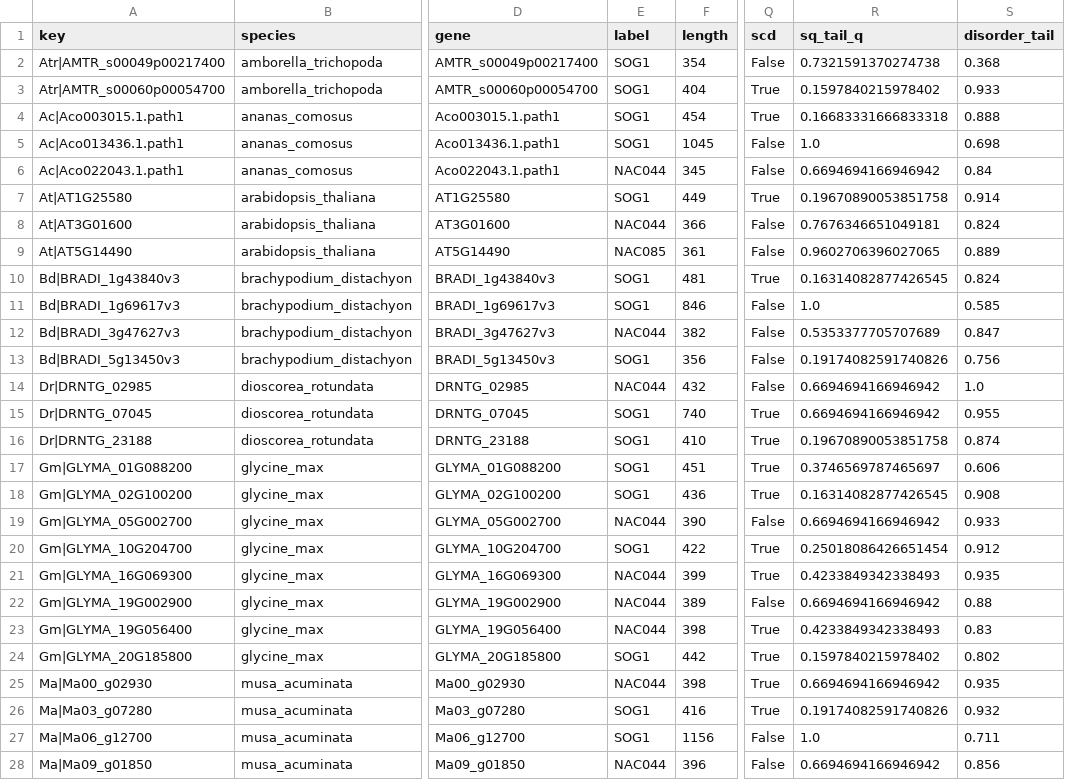
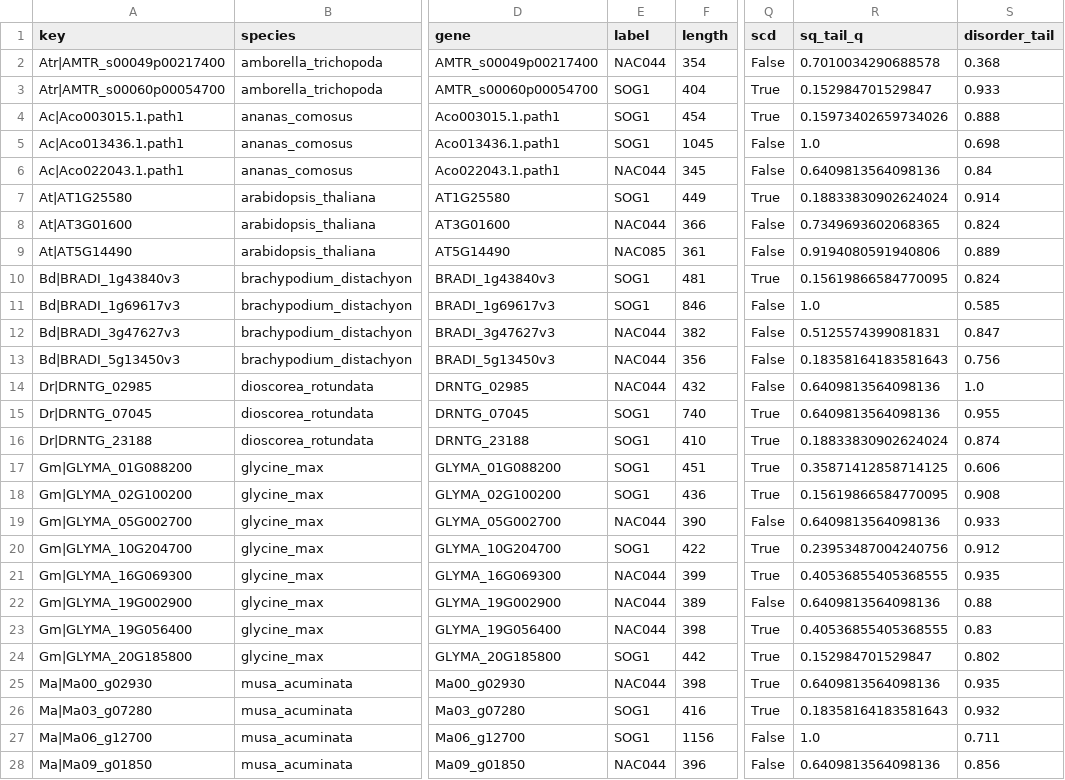
Before and after one commit to bymankirat/SOG1-Banana-Comparative-Genomics, a CSV file: results/sq_motifs.csv, drawn as a sheet; only a part is shown, gaps mark what is left out; the diff covers the shown part only; the diff names each change by its address in the sheet, - before the commit and + after, or states it on an @@ line.

```diff
--- a/results/sq_motifs.csv
+++ b/results/sq_motifs.csv
-E2 (label): SOG1
+E2 (label): NAC044
-R2 (sq_tail_q): 0.7321591370274738
+R2 (sq_tail_q): 0.7010034290688578
-R3 (sq_tail_q): 0.1597840215978402
+R3 (sq_tail_q): 0.152984701529847
-R4 (sq_tail_q): 0.16683331666833318
+R4 (sq_tail_q): 0.15973402659734026
-R6 (sq_tail_q): 0.6694694166946942
+R6 (sq_tail_q): 0.6409813564098136
-R7 (sq_tail_q): 0.19670890053851758
+R7 (sq_tail_q): 0.18833830902624024
-R8 (sq_tail_q): 0.7676346651049181
+R8 (sq_tail_q): 0.7349693602068365
-R9 (sq_tail_q): 0.9602706396027065
+R9 (sq_tail_q): 0.9194080591940806
-R10 (sq_tail_q): 0.16314082877426545
+R10 (sq_tail_q): 0.15619866584770095
-R12 (sq_tail_q): 0.5353377705707689
+R12 (sq_tail_q): 0.5125574399081831
-E13 (label): SOG1
+E13 (label): NAC044
-R13 (sq_tail_q): 0.19174082591740826
+R13 (sq_tail_q): 0.18358164183581643
-R14:R15 (sq_tail_q): 0.6694694166946942
+R14:R15 (sq_tail_q): 0.6409813564098136
-R16 (sq_tail_q): 0.19670890053851758
+R16 (sq_tail_q): 0.18833830902624024
-R17 (sq_tail_q): 0.3746569787465697
+R17 (sq_tail_q): 0.35871412858714125
-R18 (sq_tail_q): 0.16314082877426545
+R18 (sq_tail_q): 0.15619866584770095
-R19 (sq_tail_q): 0.6694694166946942
+R19 (sq_tail_q): 0.6409813564098136
-R20 (sq_tail_q): 0.25018086426651454
+R20 (sq_tail_q): 0.23953487004240756
-R21 (sq_tail_q): 0.4233849342338493
+R21 (sq_tail_q): 0.40536855405368555
-R22 (sq_tail_q): 0.6694694166946942
+R22 (sq_tail_q): 0.6409813564098136
-R23 (sq_tail_q): 0.4233849342338493
+R23 (sq_tail_q): 0.40536855405368555
-R24 (sq_tail_q): 0.1597840215978402
+R24 (sq_tail_q): 0.152984701529847
-R25 (sq_tail_q): 0.6694694166946942
+R25 (sq_tail_q): 0.6409813564098136
-R26 (sq_tail_q): 0.19174082591740826
+R26 (sq_tail_q): 0.18358164183581643
-R28 (sq_tail_q): 0.6694694166946942
+R28 (sq_tail_q): 0.6409813564098136
```
Also changed, not shown: 2 removed rows and 15 edited cells elsewhere in this file, data/derived/gene_structure.csv, results/nac_counts.csv, 21 other files.
